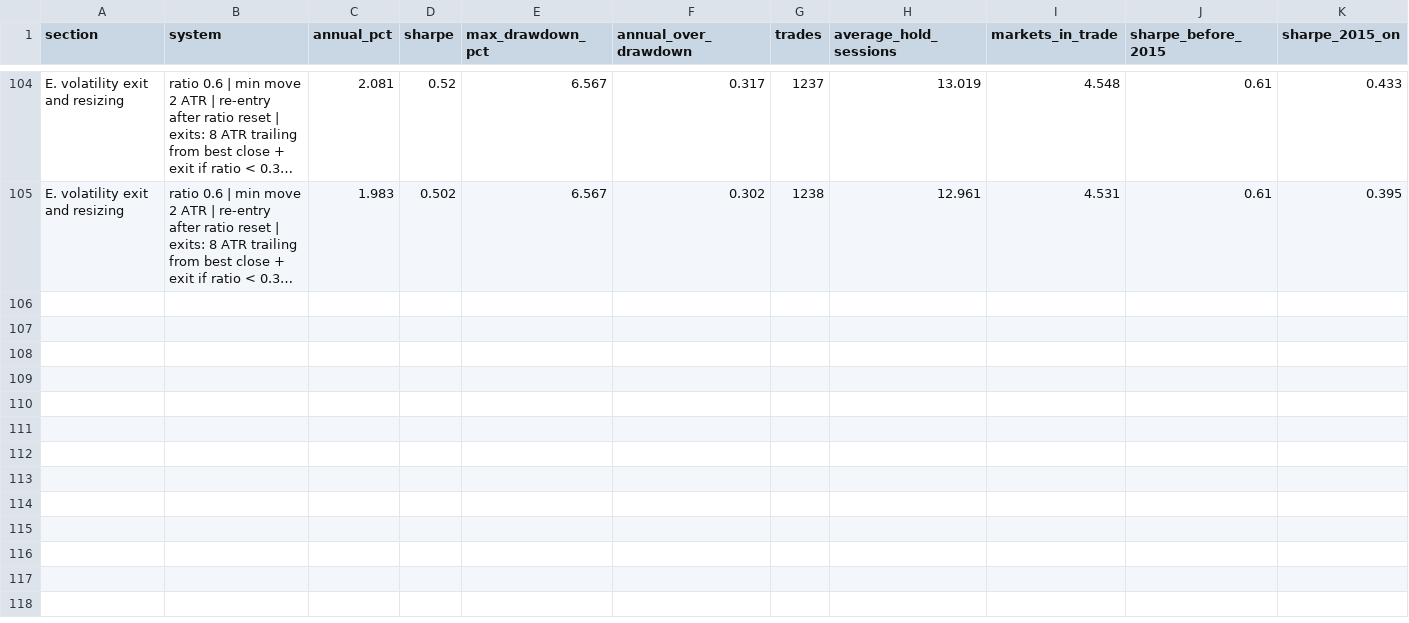
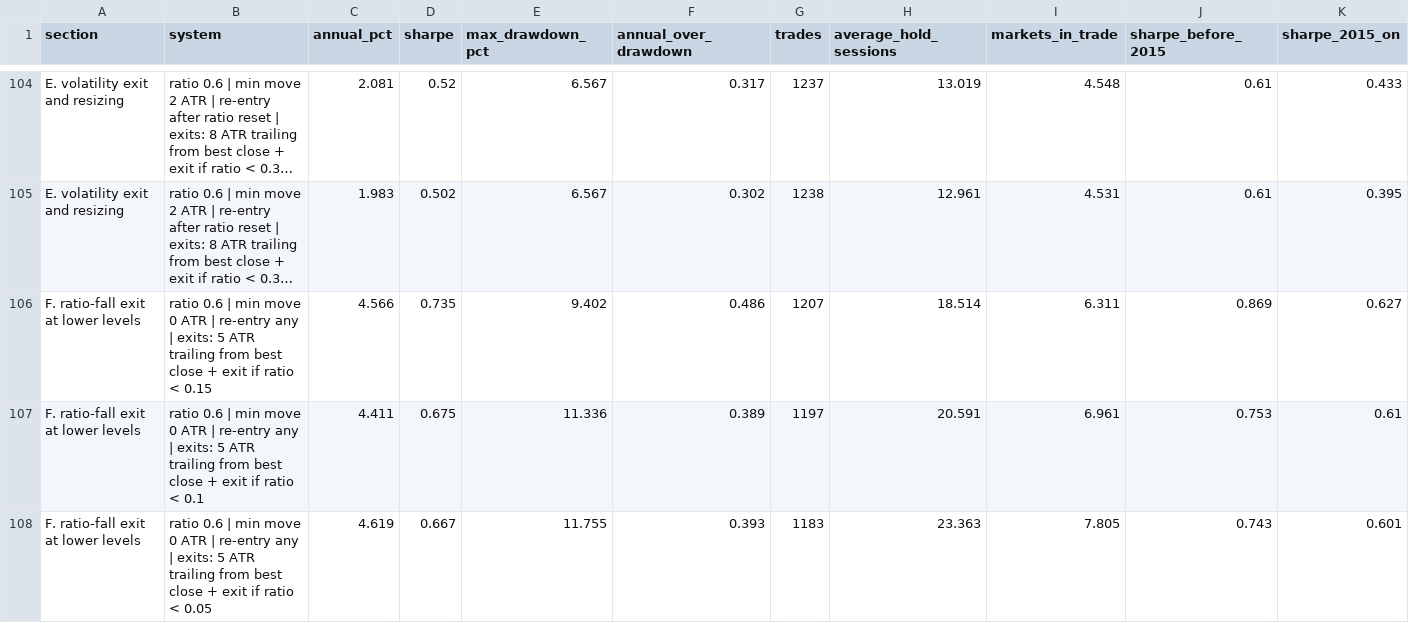
Before and after one commit to kidcharlema9ne/Market-Data, a CSV file: research/trend_following/results_exit_tests/exit_tests_all_systems.csv, drawn as a sheet; only a part is shown, gaps mark what is left out; long unchanged cells end in …; rows hold the shown columns only; the diff covers the shown part only; the diff names each change by its address in the sheet, - before the commit and + after, or states it on an @@ line.

```diff
--- a/research/trend_following/results_exit_tests/exit_tests_all_systems.csv
+++ b/research/trend_following/results_exit_tests/exit_tests_all_systems.csv
+row 106: F. ratio-fall exit at lower levels | ratio 0.6 | min move 0 ATR | re-entry any | exits: 5 ATR trailing from best close + exit if ratio < 0.15 | 4.566 | 0.735 | 9.402 | 0.486 | 1207 | 18.514 | 6.311 | 0.869 | 0.627
+row 107: F. ratio-fall exit at lower levels | ratio 0.6 | min move 0 ATR | re-entry any | exits: 5 ATR trailing from best close + exit if ratio < 0.1 | 4.411 | 0.675 | 11.336 | 0.389 | 1197 | 20.591 | 6.961 | 0.753 | 0.61
+row 108: F. ratio-fall exit at lower levels | ratio 0.6 | min move 0 ATR | re-entry any | exits: 5 ATR trailing from best close + exit if ratio < 0.05 | 4.619 | 0.667 | 11.755 | 0.393 | 1183 | 23.363 | 7.805 | 0.743 | 0.601
```
Also changed, not shown: 3 added rows elsewhere in this file, 3 other files.
